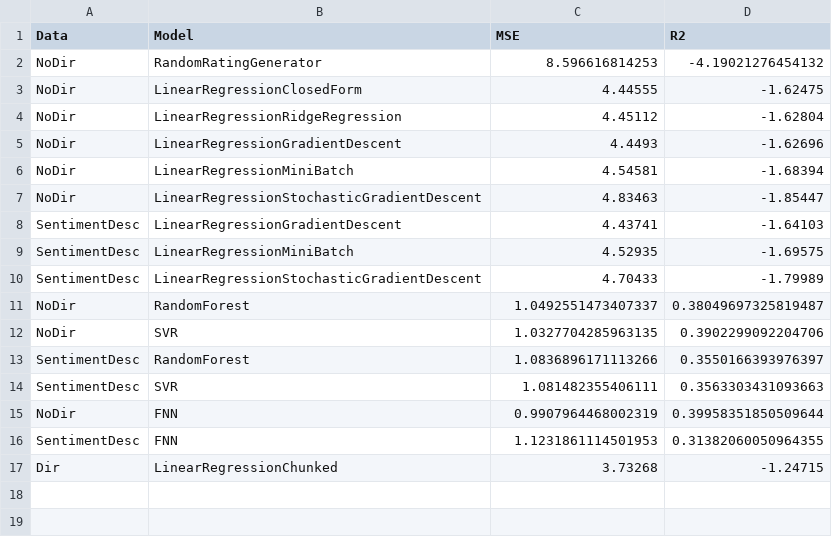
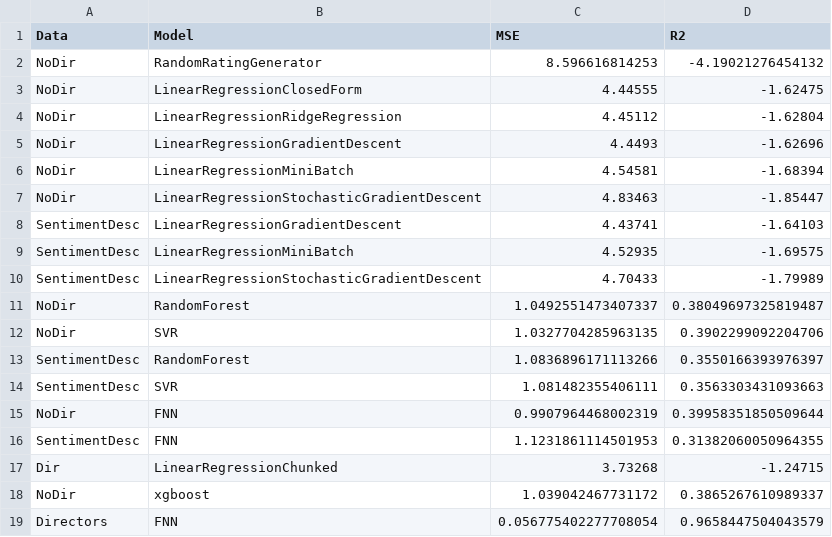
Before and after one commit to AGnias47/cis-5526-project, a CSV file: results/test_results.csv, drawn as a sheet; the diff names each change by its address in the sheet, - before the commit and + after, or states it on an @@ line.

```diff
--- a/results/test_results.csv
+++ b/results/test_results.csv
+row 18: NoDir | xgboost | 1.039042467731172 | 0.3865267610989337
+row 19: Directors | FNN | 0.056775402277708054 | 0.9658447504043579
```
Also changed, not shown: 4 other files.
